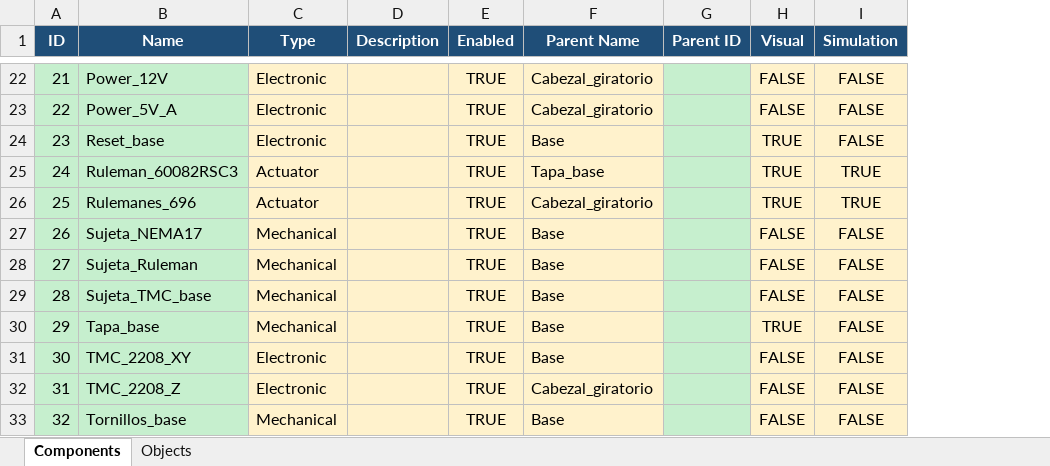
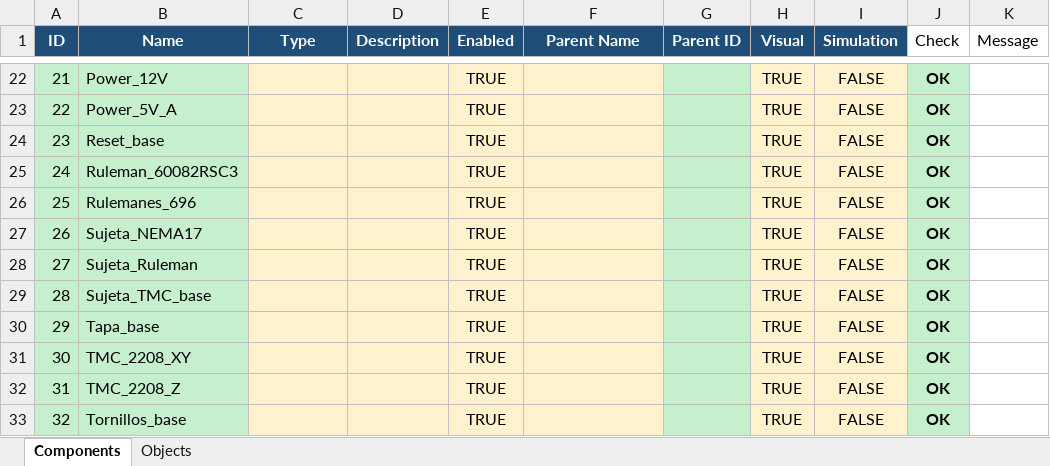
Before and after one commit to PabloFolino/GIAR-GIAR-Simulation-Pipeline-LiDAR, an Excel workbook: Software/Database/2_assembly_table.xlsx, sheet Components, drawn as a sheet; only a part is shown, gaps mark what is left out; values as stored, in another font and other column widths than the file's, no borders; charts and pictures not drawn; the diff covers the shown part only; the diff names each change by its address in the sheet, - before the commit and + after, or states it on an @@ line.

```diff
--- a/Software/Database/2_assembly_table.xlsx (sheet Components)
+++ b/Software/Database/2_assembly_table.xlsx (sheet Components)
+column J (Check), rows 22-33: all OK
+column K (Message), empty
-C22:C24 (Type): Electronic
+C22:C24 (Type): (empty)
-F22:F23 (Parent Name): Cabezal_giratorio
+F22:F23 (Parent Name): (empty)
-H22:H23 (Visual): FALSE
+H22:H23 (Visual): TRUE
-F24 (Parent Name): Base
+F24 (Parent Name): (empty)
-C25:C26 (Type): Actuator
+C25:C26 (Type): (empty)
-F25 (Parent Name): Tapa_base
+F25 (Parent Name): (empty)
-I25:I26 (Simulation): TRUE
+I25:I26 (Simulation): FALSE
-F26 (Parent Name): Cabezal_giratorio
+F26 (Parent Name): (empty)
-C27:C30 (Type): Mechanical
+C27:C30 (Type): (empty)
-F27:F31 (Parent Name): Base
+F27:F31 (Parent Name): (empty)
-H27:H29 (Visual): FALSE
+H27:H29 (Visual): TRUE
-C31:C32 (Type): Electronic
+C31:C32 (Type): (empty)
-H31:H33 (Visual): FALSE
+H31:H33 (Visual): TRUE
-F32 (Parent Name): Cabezal_giratorio
+F32 (Parent Name): (empty)
-C33 (Type): Mechanical
+C33 (Type): (empty)
-F33 (Parent Name): Base
+F33 (Parent Name): (empty)
```
Also changed, not shown: 56 edited cells elsewhere in this sheet, sheet Objects, formulas that keep their value, charts or pictures, Software/Database/1_assembly_table.xlsx, 12 other files.
